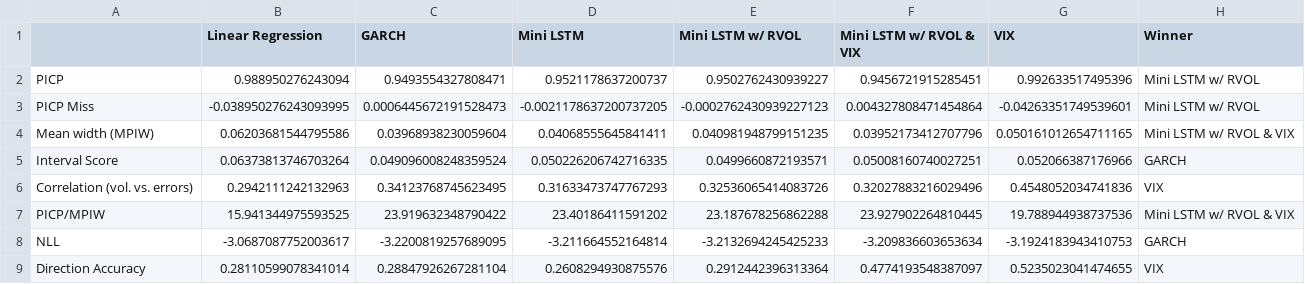
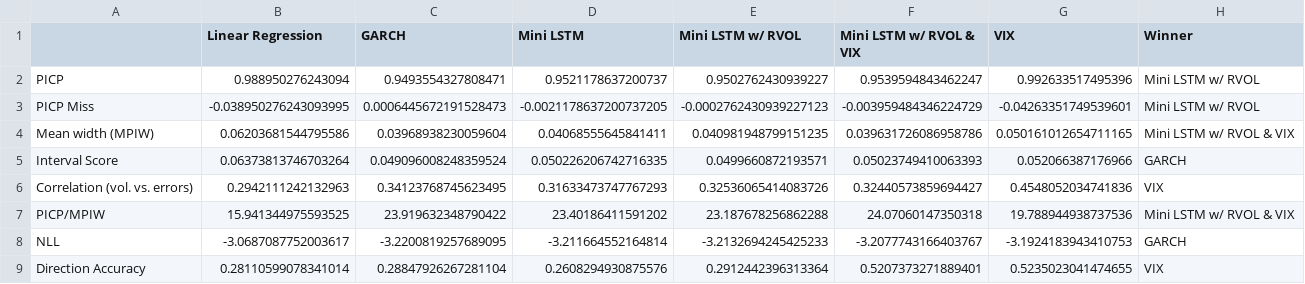
Before and after one commit to tjespe/master, a CSV file: Code/results/comp_results.csv, drawn as a sheet.

```diff
--- a/Code/results/comp_results.csv
+++ b/Code/results/comp_results.csv
@@ -1,9 +1,9 @@
 ,Linear Regression,GARCH,Mini LSTM,Mini LSTM w/ RVOL,Mini LSTM w/ RVOL & VIX,VIX,Winner
-PICP,0.988950276243094,0.9493554327808471,0.9521178637200737,0.9502762430939227,0.9456721915285451,0.992633517495396,Mini LSTM w/ RVOL
-PICP Miss,-0.038950276243093995,0.0006445672191528473,-0.0021178637200737205,-0.0002762430939227123,0.004327808471454864,-0.04263351749539601,Mini LSTM w/ RVOL
-Mean width (MPIW),0.06203681544795586,0.03968938230059604,0.04068555645841411,0.040981948799151235,0.03952173412707796,0.050161012654711165,Mini LSTM w/ RVOL & VIX
-Interval Score,0.06373813746703264,0.049096008248359524,0.050226206742716335,0.0499660872193571,0.05008160740027251,0.052066387176966,GARCH
-Correlation (vol. vs. errors),0.2942111242132963,0.34123768745623495,0.31633473747767293,0.32536065414083726,0.32027883216029496,0.4548052034741836,VIX
-PICP/MPIW,15.941344975593525,23.919632348790422,23.40186411591202,23.187678256862288,23.927902264810445,19.788944938737536,Mini LSTM w/ RVOL & VIX
-NLL,-3.0687087752003617,-3.2200819257689095,-3.211664552164814,-3.2132694245425233,-3.209836603653634,-3.1924183943410753,GARCH
-Direction Accuracy,0.28110599078341014,0.28847926267281104,0.2608294930875576,0.2912442396313364,0.4774193548387097,0.5235023041474655,VIX
+PICP,0.988950276243094,0.9493554327808471,0.9521178637200737,0.9502762430939227,0.9539594843462247,0.992633517495396,Mini LSTM w/ RVOL
+PICP Miss,-0.038950276243093995,0.0006445672191528473,-0.0021178637200737205,-0.0002762430939227123,-0.003959484346224729,-0.04263351749539601,Mini LSTM w/ RVOL
+Mean width (MPIW),0.06203681544795586,0.03968938230059604,0.04068555645841411,0.040981948799151235,0.039631726086958786,0.050161012654711165,Mini LSTM w/ RVOL & VIX
+Interval Score,0.06373813746703264,0.049096008248359524,0.050226206742716335,0.0499660872193571,0.05023749410063393,0.052066387176966,GARCH
+Correlation (vol. vs. errors),0.2942111242132963,0.34123768745623495,0.31633473747767293,0.32536065414083726,0.32440573859694427,0.4548052034741836,VIX
+PICP/MPIW,15.941344975593525,23.919632348790422,23.40186411591202,23.187678256862288,24.07060147350318,19.788944938737536,Mini LSTM w/ RVOL & VIX
+NLL,-3.0687087752003617,-3.2200819257689095,-3.211664552164814,-3.2132694245425233,-3.2077743166403767,-3.1924183943410753,GARCH
+Direction Accuracy,0.28110599078341014,0.28847926267281104,0.2608294930875576,0.2912442396313364,0.5207373271889401,0.5235023041474655,VIX
```
Also changed, not shown: Code/predictions/lstm_mini_w_rvol_and_vix_predicitons_S&P_30_days.csv, 7 other files.
